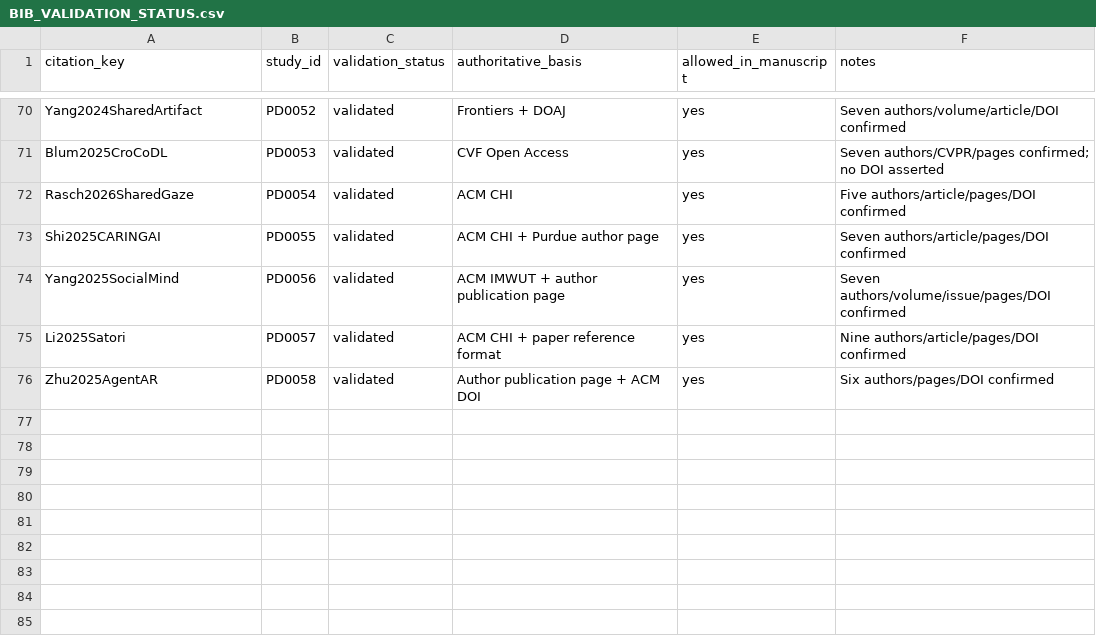
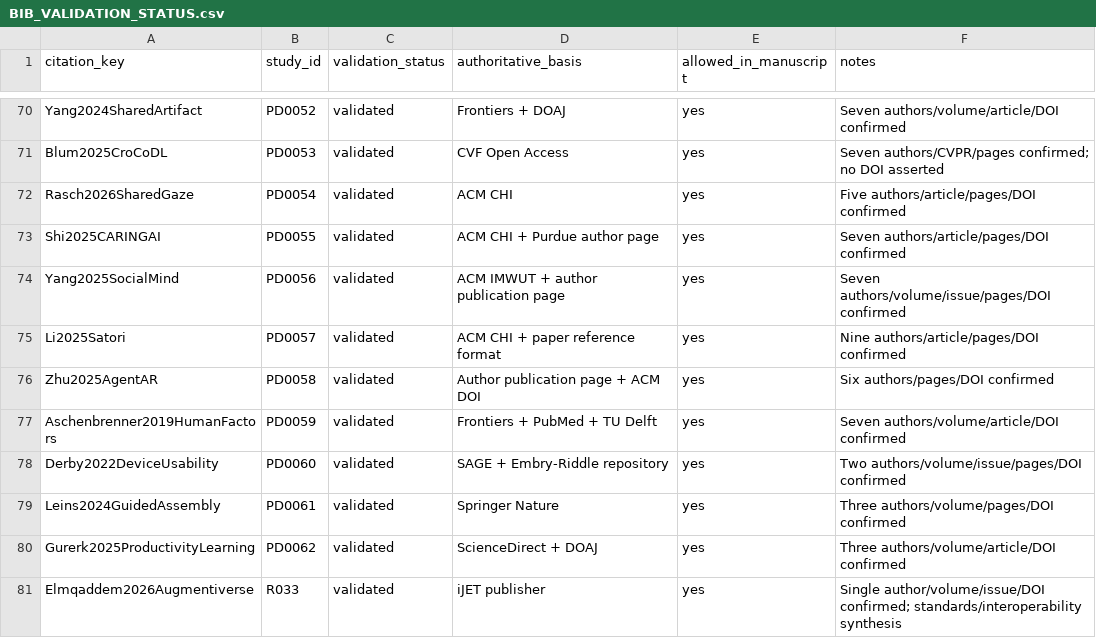
Before and after one commit to Arithmetic-Power-Geometry/Augmented-Reality-Systematic-Review, a CSV file: paper_writing/paper_artifacts/references/BIB_VALIDATION_STATUS.csv, drawn as a sheet; only a part is shown, gaps mark what is left out.

Commit message:
Register five hardware evaluation and interoperability references

```diff
--- a/paper_writing/paper_artifacts/references/BIB_VALIDATION_STATUS.csv
+++ b/paper_writing/paper_artifacts/references/BIB_VALIDATION_STATUS.csv
@@ -76 +76,6 @@ Li2025Satori,PD0057,validated,"ACM CHI + paper reference format",yes,"Nine autho
 Zhu2025AgentAR,PD0058,validated,"Author publication page + ACM DOI",yes,"Six authors/pages/DOI confirmed"
+Aschenbrenner2019HumanFactors,PD0059,validated,"Frontiers + PubMed + TU Delft",yes,"Seven authors/volume/article/DOI confirmed"
+Derby2022DeviceUsability,PD0060,validated,"SAGE + Embry-Riddle repository",yes,"Two authors/volume/issue/pages/DOI confirmed"
+Leins2024GuidedAssembly,PD0061,validated,"Springer Nature",yes,"Three authors/volume/pages/DOI confirmed"
+Gurerk2025ProductivityLearning,PD0062,validated,"ScienceDirect + DOAJ",yes,"Three authors/volume/article/DOI confirmed"
+Elmqaddem2026Augmentiverse,R033,validated,"iJET publisher",yes,"Single author/volume/issue/DOI confirmed; standards/interoperability synthesis"
```
